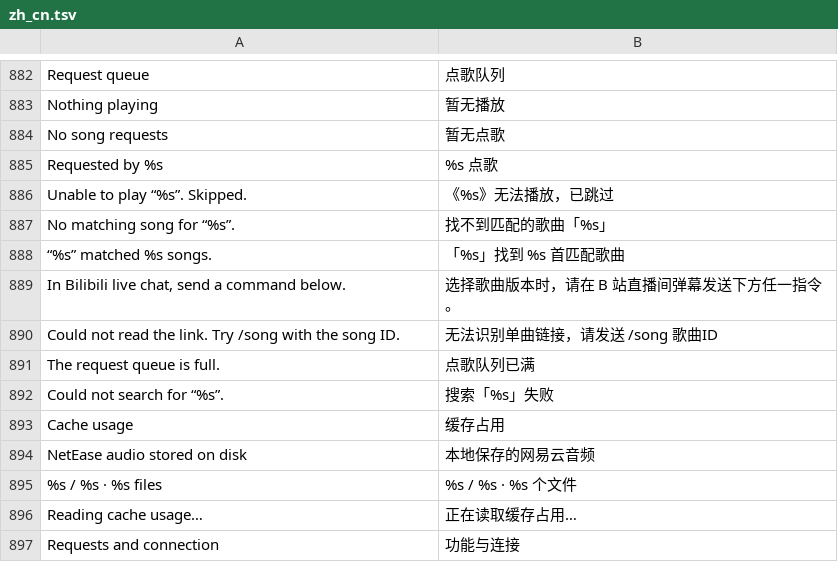
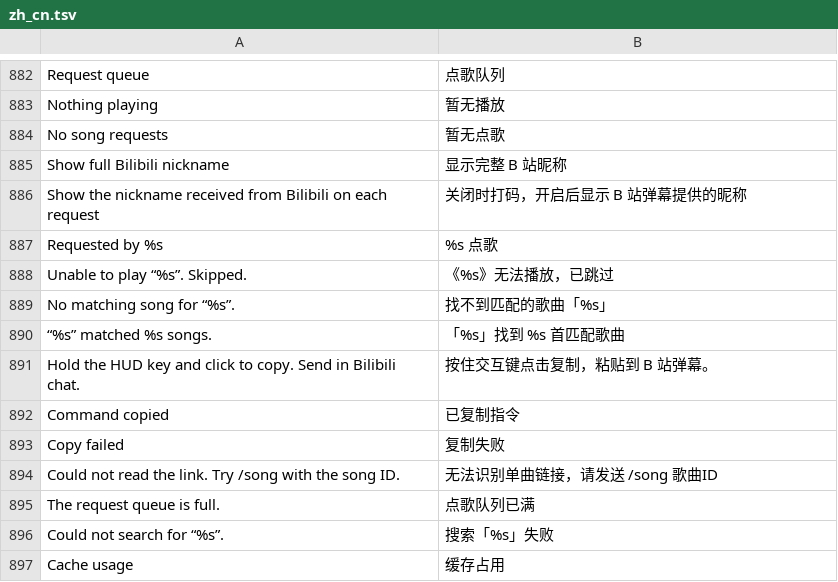
Before and after one commit to 1gbc/DangoMusic-CommunityEdition, a TSV file: core/src/main/resources/assets/dangomusicgtnh/lang/zh_cn.tsv, drawn as a sheet; only a part is shown, gaps mark what is left out; the shorter side is filled out with more unchanged rows; removed rows and columns are numbered as before the commit, all else as after; the diff names each change by its address in the sheet, - before the commit and + after, or states it on an @@ line.

Commit message:
feat(bilibili): refine request syntax and HUD actions

```diff
--- a/core/src/main/resources/assets/dangomusicgtnh/lang/zh_cn.tsv
+++ b/core/src/main/resources/assets/dangomusicgtnh/lang/zh_cn.tsv
+row 885: Show full Bilibili nickname | 显示完整 B 站昵称
+row 886: Show the nickname received from Bilibili on each request | 关闭时打码，开启后显示 B 站弹幕提供的昵称
-row 889: In Bilibili live chat, send a command below. | 选择歌曲版本时，请在 B 站直播间弹幕发送下方任一指令。
+row 891: Hold the HUD key and click to copy. Send in Bilibili chat. | 按住交互键点击复制，粘贴到 B 站弹幕。
+row 892: Command copied | 已复制指令
+row 893: Copy failed | 复制失败
```
Also changed, not shown: 10 other files.
